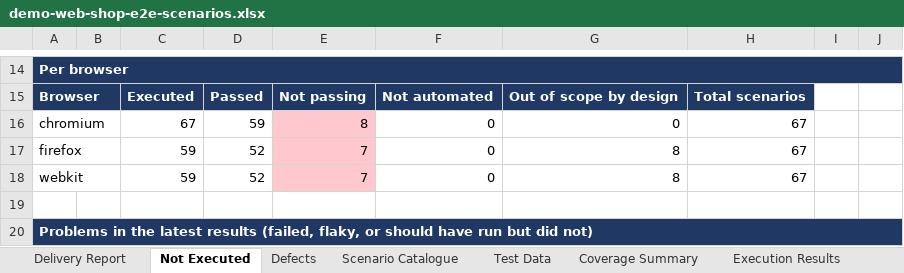
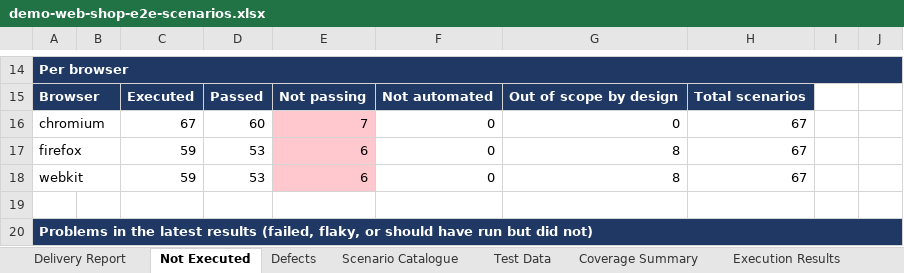
Before and after one commit to pamela-pursuit/URL-driven-Playwright-E2E-automation, an Excel workbook: test-plans/demo-web-shop/demo-web-shop-e2e-scenarios.xlsx, sheet Not Executed, drawn as a sheet; only a part is shown, gaps mark what is left out; values as stored, in another font and other column widths than the file's, no borders; the diff covers the shown part only; the diff names each change by its address in the sheet, - before the commit and + after, or states it on an @@ line.

```diff
--- a/test-plans/demo-web-shop/demo-web-shop-e2e-scenarios.xlsx (sheet Not Executed)
+++ b/test-plans/demo-web-shop/demo-web-shop-e2e-scenarios.xlsx (sheet Not Executed)
-D16: 59
+D16: 60
-E16: 8
+E16: 7
-D17:D18: 52
+D17:D18: 53
-E17:E18: 7
+E17:E18: 6
```
Also changed, not shown: 3 removed rows and 2 edited cells elsewhere in this sheet, sheet Delivery Report, sheet Execution Results, sheet Coverage Summary, sheet Defects, sheet Scenario Catalogue, sheet Risks and Assumptions.
